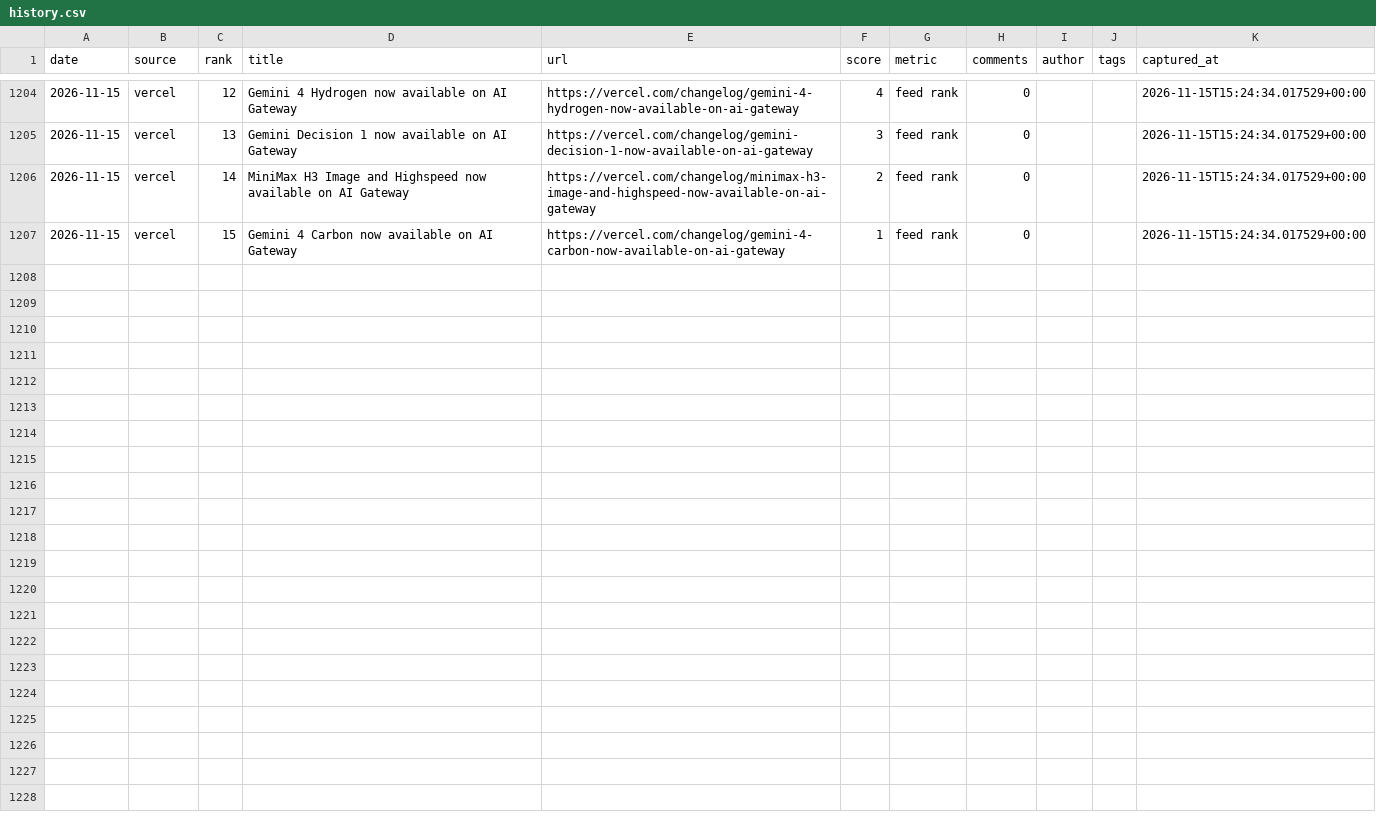
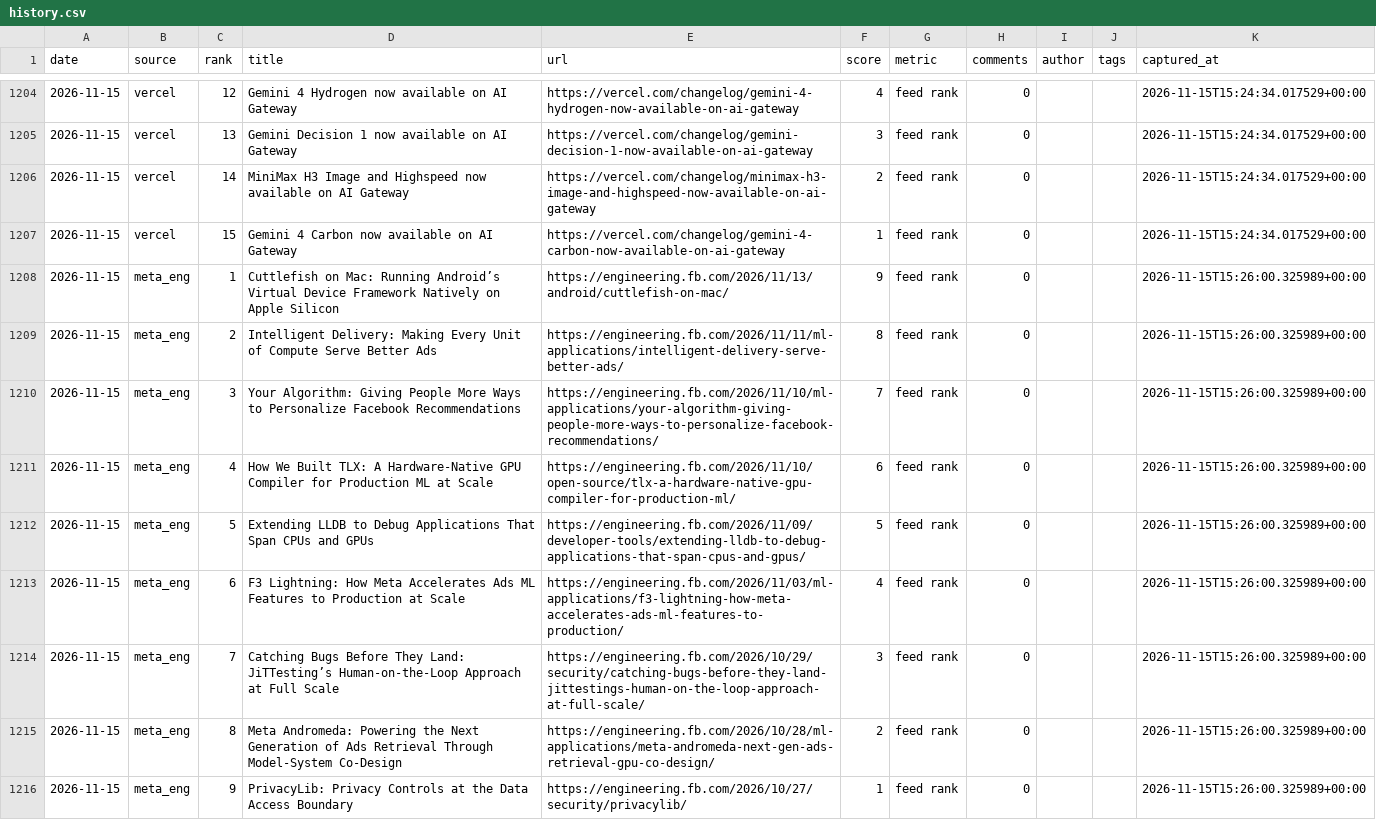
Before and after one commit to zalize-com/trendscope, a CSV file: data/history.csv, drawn as a sheet; only a part is shown, gaps mark what is left out; the diff names each change by its address in the sheet, - before the commit and + after, or states it on an @@ line.

```diff
--- a/data/history.csv
+++ b/data/history.csv
+row 1208: 2026-11-15 | meta_eng | 1 | Cuttlefish on Mac: Running Android’s Virtual Device Framework Natively on Apple Silicon | https://engineering.fb.com/2026/11/13/android/cuttlefish-on-mac/ | 9 | feed rank | 0 |  |  | 2026-11-15T15:26:00.325989+00:00
+row 1209: 2026-11-15 | meta_eng | 2 | Intelligent Delivery: Making Every Unit of Compute Serve Better Ads | https://engineering.fb.com/2026/11/11/ml-applications/intelligent-delivery-serve-better-ads/ | 8 | feed rank | 0 |  |  | 2026-11-15T15:26:00.325989+00:00
+row 1210: 2026-11-15 | meta_eng | 3 | Your Algorithm: Giving People More Ways to Personalize Facebook Recommendations | https://engineering.fb.com/2026/11/10/ml-applications/your-algorithm-giving-people-more-ways-to-personalize-facebook-recommendations/ | 7 | feed rank | 0 |  |  | 2026-11-15T15:26:00.325989+00:00
+row 1211: 2026-11-15 | meta_eng | 4 | How We Built TLX: A Hardware-Native GPU Compiler for Production ML at Scale | https://engineering.fb.com/2026/11/10/open-source/tlx-a-hardware-native-gpu-compiler-for-production-ml/ | 6 | feed rank | 0 |  |  | 2026-11-15T15:26:00.325989+00:00
+row 1212: 2026-11-15 | meta_eng | 5 | Extending LLDB to Debug Applications That Span CPUs and GPUs | https://engineering.fb.com/2026/11/09/developer-tools/extending-lldb-to-debug-applications-that-span-cpus-and-gpus/ | 5 | feed rank | 0 |  |  | 2026-11-15T15:26:00.325989+00:00
+row 1213: 2026-11-15 | meta_eng | 6 | F3 Lightning: How Meta Accelerates Ads ML Features to Production at Scale | https://engineering.fb.com/2026/11/03/ml-applications/f3-lightning-how-meta-accelerates-ads-ml-features-to-production/ | 4 | feed rank | 0 |  |  | 2026-11-15T15:26:00.325989+00:00
+row 1214: 2026-11-15 | meta_eng | 7 | Catching Bugs Before They Land: JiTTesting’s Human-on-the-Loop Approach at Full Scale | https://engineering.fb.com/2026/10/29/security/catching-bugs-before-they-land-jittestings-human-on-the-loop-approach-at-full-scale/ | 3 | feed rank | 0 |  |  | 2026-11-15T15:26:00.325989+00:00
+row 1215: 2026-11-15 | meta_eng | 8 | Meta Andromeda: Powering the Next Generation of Ads Retrieval Through Model-System Co-Design | https://engineering.fb.com/2026/10/28/ml-applications/meta-andromeda-next-gen-ads-retrieval-gpu-co-design/ | 2 | feed rank | 0 |  |  | 2026-11-15T15:26:00.325989+00:00
+row 1216: 2026-11-15 | meta_eng | 9 | PrivacyLib: Privacy Controls at the Data Access Boundary | https://engineering.fb.com/2026/10/27/security/privacylib/ | 1 | feed rank | 0 |  |  | 2026-11-15T15:26:00.325989+00:00
```
Also changed, not shown: data/daily/2026-11-15.csv, data/health-log.csv, 29 other files.
